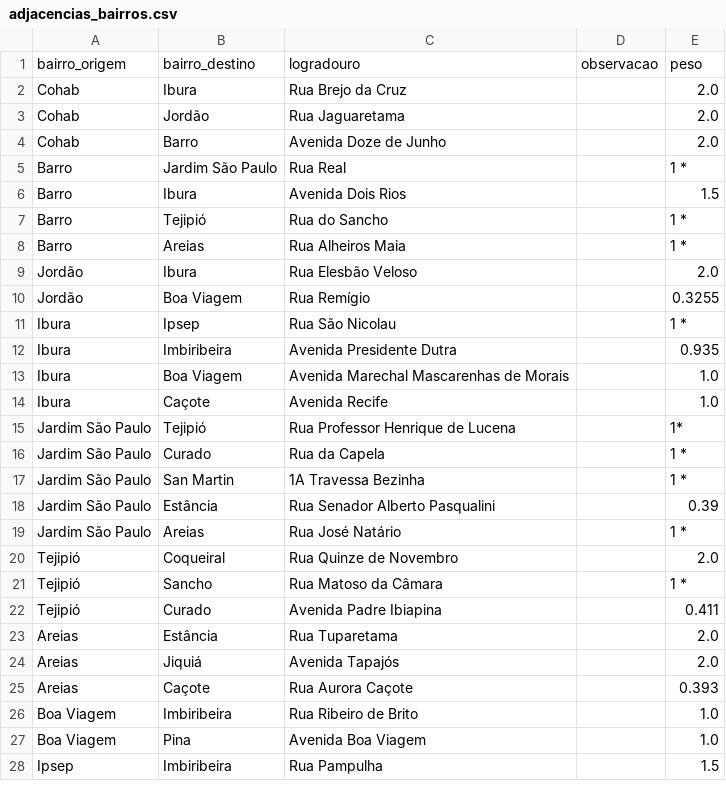
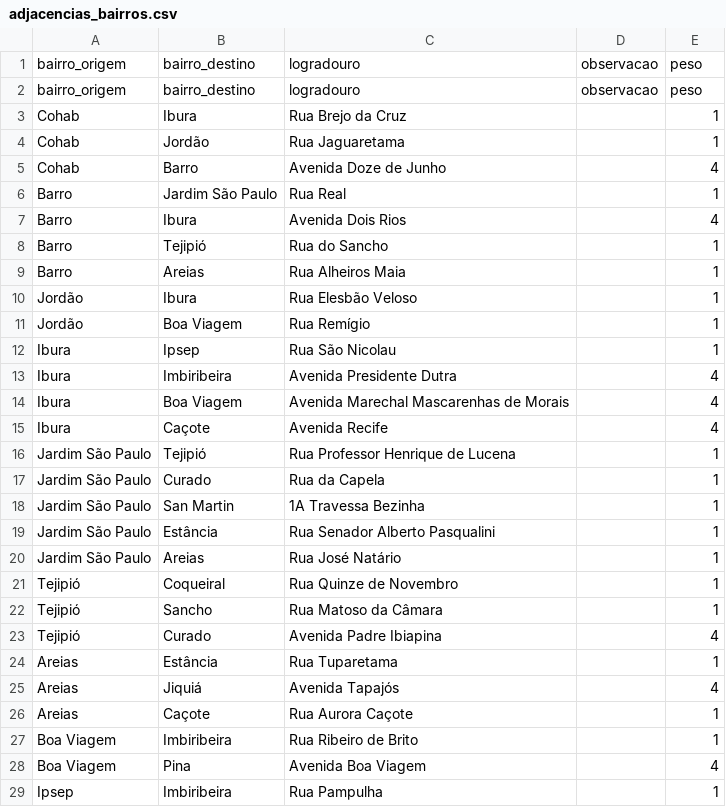
Before and after one commit to SilvioFittipald1/projeto-grafos, a CSV file: data/adjacencias_bairros.csv, drawn as a sheet; only a part is shown; the diff covers the shown part only.

Commit message:
Pesos finalizados
Updated weights for various neighborhood connections and added new connections.

```diff
--- a/data/adjacencias_bairros.csv
+++ b/data/adjacencias_bairros.csv
@@ -1,28 +1,29 @@
 bairro_origem, bairro_destino, logradouro, observacao, peso
-Cohab, Ibura, Rua Brejo da Cruz, , 2.0
-Cohab, Jordão, Rua Jaguaretama, , 2.0
-Cohab, Barro, Avenida Doze de Junho, , 2.0
-Barro, Jardim São Paulo, Rua Real, , 1 *
-Barro, Ibura, Avenida Dois Rios, , 1.5
-Barro, Tejipió, Rua do Sancho, , 1 *
-Barro, Areias, Rua Alheiros Maia, , 1 *
-Jordão, Ibura, Rua Elesbão Veloso, , 2.0
-Jordão, Boa Viagem, Rua Remígio, , 0.3255
-Ibura, Ipsep, Rua São Nicolau, , 1 *
-Ibura, Imbiribeira, Avenida Presidente Dutra, , 0.935
-Ibura, Boa Viagem, Avenida Marechal Mascarenhas de Morais, , 1.0
-Ibura, Caçote, Avenida Recife, , 1.0
-Jardim São Paulo, Tejipió, Rua Professor Henrique de Lucena, , 1*
-Jardim São Paulo, Curado, Rua da Capela, , 1 *
-Jardim São Paulo, San Martin, 1A Travessa Bezinha, , 1 *
-Jardim São Paulo, Estância, Rua Senador Alberto Pasqualini, , 0.39
-Jardim São Paulo, Areias, Rua José Natário, , 1 *
-Tejipió, Coqueiral, Rua Quinze de Novembro, , 2.0
-Tejipió, Sancho, Rua Matoso da Câmara, , 1 *
-Tejipió, Curado, Avenida Padre Ibiapina, , 0.411
-Areias, Estância, Rua Tuparetama, , 2.0
-Areias, Jiquiá, Avenida Tapajós, , 2.0
-Areias, Caçote, Rua Aurora Caçote, , 0.393
-Boa Viagem, Imbiribeira, Rua Ribeiro de Brito, , 1.0
-Boa Viagem, Pina, Avenida Boa Viagem, , 1.0
-Ipsep, Imbiribeira, Rua Pampulha, , 1.5
+bairro_origem,bairro_destino,logradouro,observacao,peso
+Cohab,Ibura,Rua Brejo da Cruz,,1
+Cohab,Jordão,Rua Jaguaretama,,1
+Cohab,Barro,Avenida Doze de Junho,,4
+Barro,Jardim São Paulo,Rua Real,,1
+Barro,Ibura,Avenida Dois Rios,,4
+Barro,Tejipió,Rua do Sancho,,1
+Barro,Areias,Rua Alheiros Maia,,1
+Jordão,Ibura,Rua Elesbão Veloso,,1
+Jordão,Boa Viagem,Rua Remígio,,1
+Ibura,Ipsep,Rua São Nicolau,,1
+Ibura,Imbiribeira,Avenida Presidente Dutra,,4
+Ibura,Boa Viagem,Avenida Marechal Mascarenhas de Morais,,4
+Ibura,Caçote,Avenida Recife,,4
+Jardim São Paulo,Tejipió,Rua Professor Henrique de Lucena,,1
+Jardim São Paulo,Curado,Rua da Capela,,1
+Jardim São Paulo,San Martin,1A Travessa Bezinha,,1
+Jardim São Paulo,Estância,Rua Senador Alberto Pasqualini,,1
+Jardim São Paulo,Areias,Rua José Natário,,1
+Tejipió,Coqueiral,Rua Quinze de Novembro,,1
+Tejipió,Sancho,Rua Matoso da Câmara,,1
+Tejipió,Curado,Avenida Padre Ibiapina,,4
+Areias,Estância,Rua Tuparetama,,1
+Areias,Jiquiá,Avenida Tapajós,,4
+Areias,Caçote,Rua Aurora Caçote,,1
+Boa Viagem,Imbiribeira,Rua Ribeiro de Brito,,1
+Boa Viagem,Pina,Avenida Boa Viagem,,4
+Ipsep,Imbiribeira,Rua Pampulha,,1
```
Also changed, not shown: 101 edited cells elsewhere in this file.
